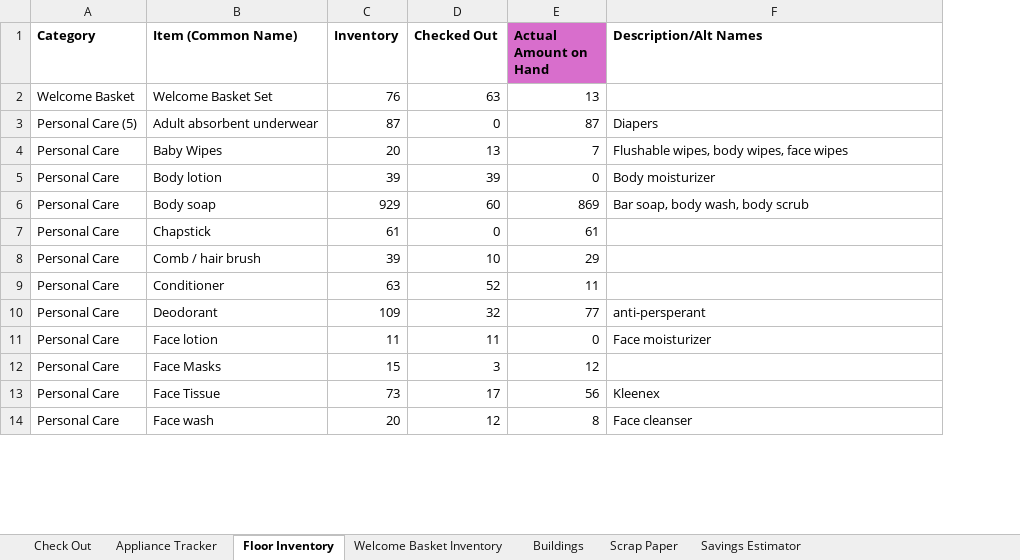
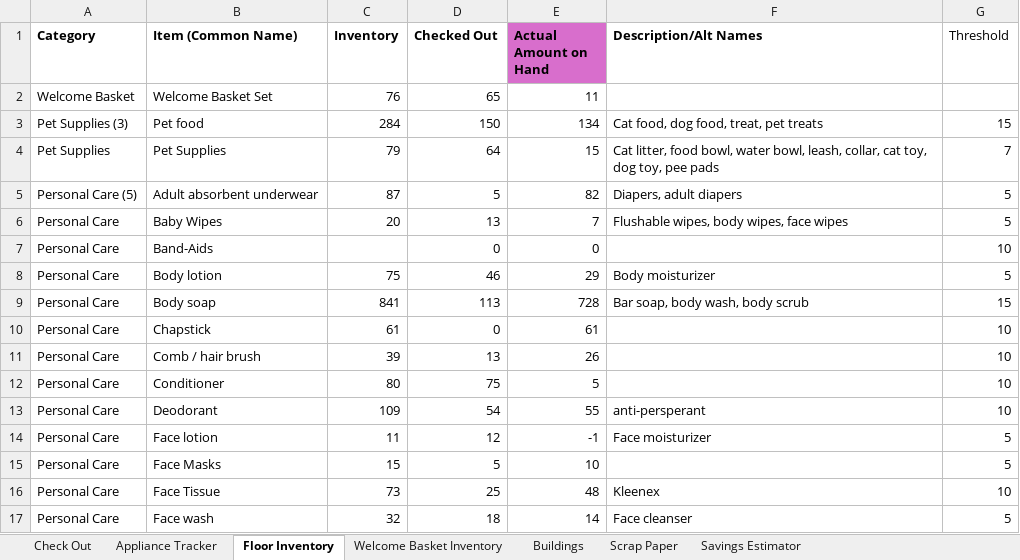
Before and after one commit to siberden/plymouth-housing, an Excel workbook: database/import_from_excel/PSC_Inventory.xlsx, sheet Floor Inventory, drawn as a sheet; only a part is shown; values as stored, in another font and other column widths than the file's, no borders; conditional formats not drawn; addresses are those after the commit; the diff covers the shown part only; the diff names each change by its address in the sheet, - before the commit and + after, or states it on an @@ line.

```diff
--- a/database/import_from_excel/PSC_Inventory.xlsx (sheet Floor Inventory)
+++ b/database/import_from_excel/PSC_Inventory.xlsx (sheet Floor Inventory)
+column G (Threshold), rows 5-6: 5 | 5; rows 8-17: 5 | 15 | 10 | 10 | 10 | 10 | 5 | 5 | 10 | 5
-D2 (Checked Out): 63
+D2 (Checked Out): 65
-E2 (Actual Amount on Hand): 13
+E2 (Actual Amount on Hand): 11
+row 3: Pet Supplies (3) | Pet food | 284 | 150 | 134 | Cat food, dog food, treat, pet treats | 15
+row 4: Pet Supplies | Pet Supplies | 79 | 64 | 15 | Cat litter, food bowl, water bowl, leash, collar, cat toy, dog toy, pee pads | 7
-D5 (Checked Out): 0
+D5 (Checked Out): 5
-E5 (Actual Amount on Hand): 87
+E5 (Actual Amount on Hand): 82
-F5 (Description/Alt Names): Diapers
+F5 (Description/Alt Names): Diapers, adult diapers
+row 7: Personal Care | Band-Aids |  | 0 | 0 |  | 10
-C8 (Inventory): 39
+C8 (Inventory): 75
-D8 (Checked Out): 39
+D8 (Checked Out): 46
-E8 (Actual Amount on Hand): 0
+E8 (Actual Amount on Hand): 29
-C9 (Inventory): 929
+C9 (Inventory): 841
-D9 (Checked Out): 60
+D9 (Checked Out): 113
-E9 (Actual Amount on Hand): 869
+E9 (Actual Amount on Hand): 728
-D11 (Checked Out): 10
+D11 (Checked Out): 13
-E11 (Actual Amount on Hand): 29
+E11 (Actual Amount on Hand): 26
-C12 (Inventory): 63
+C12 (Inventory): 80
-D12 (Checked Out): 52
+D12 (Checked Out): 75
-E12 (Actual Amount on Hand): 11
+E12 (Actual Amount on Hand): 5
-D13 (Checked Out): 32
+D13 (Checked Out): 54
-E13 (Actual Amount on Hand): 77
+E13 (Actual Amount on Hand): 55
-D14 (Checked Out): 11
+D14 (Checked Out): 12
-E14 (Actual Amount on Hand): 0
+E14 (Actual Amount on Hand): -1
-D15 (Checked Out): 3
+D15 (Checked Out): 5
-E15 (Actual Amount on Hand): 12
+E15 (Actual Amount on Hand): 10
-D16 (Checked Out): 17
+D16 (Checked Out): 25
-E16 (Actual Amount on Hand): 56
+E16 (Actual Amount on Hand): 48
-C17 (Inventory): 20
+C17 (Inventory): 32
-D17 (Checked Out): 12
+D17 (Checked Out): 18
-E17 (Actual Amount on Hand): 8
+E17 (Actual Amount on Hand): 14
```
Also changed, not shown: 11 added rows, 7 removed rows and 315 edited cells elsewhere in this sheet, sheet Check Out, sheet Welcome Basket Inventory, sheet Appliance Tracker, sheet Scrap Paper, formulas that keep their value, 5 other files.
